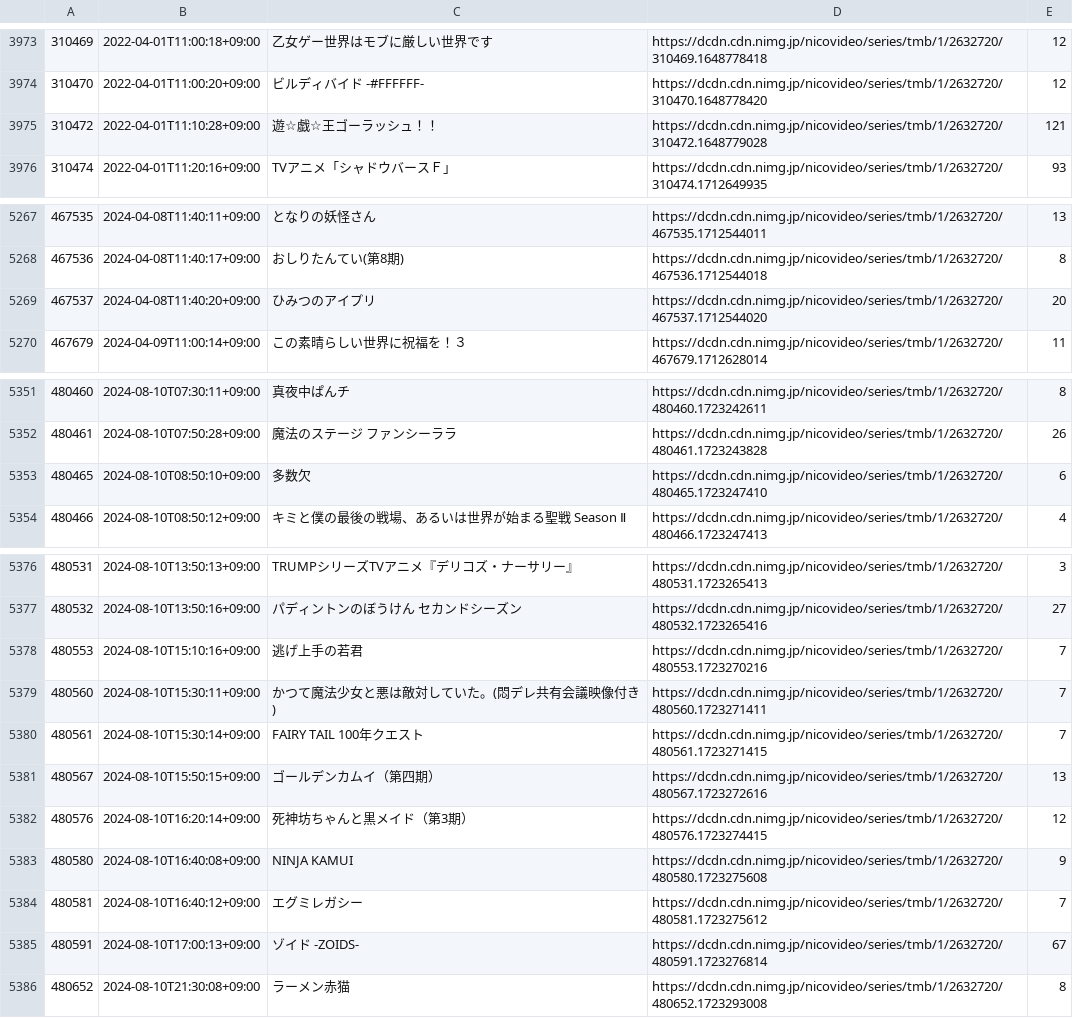
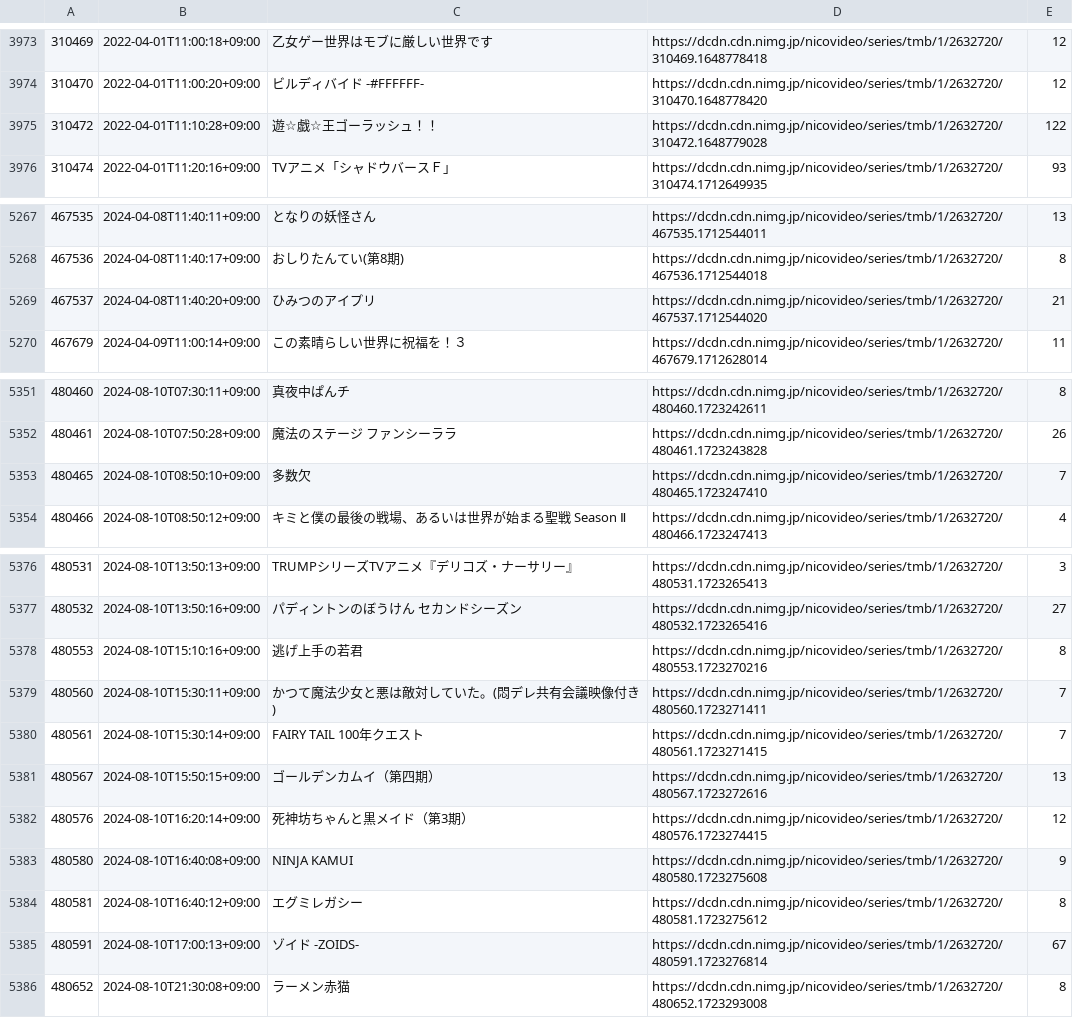
Before and after one commit to rinsuki/danime-niconico-data, a CSV file: csv/series/1.csv, drawn as a sheet; only a part is shown, gaps mark what is left out.

```diff
--- a/csv/series/1.csv
+++ b/csv/series/1.csv
@@ -3974,3 +3974,3 @@
 310470,2022-04-01T11:00:20+09:00,ビルディバイド -#FFFFFF-,https://dcdn.cdn.nimg.jp/nicovideo/series/tmb/1/2632720/310470.1648778420,12
-310472,2022-04-01T11:10:28+09:00,遊☆戯☆王ゴーラッシュ！！,https://dcdn.cdn.nimg.jp/nicovideo/series/tmb/1/2632720/310472.1648779028,121
+310472,2022-04-01T11:10:28+09:00,遊☆戯☆王ゴーラッシュ！！,https://dcdn.cdn.nimg.jp/nicovideo/series/tmb/1/2632720/310472.1648779028,122
 310474,2022-04-01T11:20:16+09:00,TVアニメ「シャドウバースＦ」,https://dcdn.cdn.nimg.jp/nicovideo/series/tmb/1/2632720/310474.1712649935,93
@@ -5268,3 +5268,3 @@
 467536,2024-04-08T11:40:17+09:00,おしりたんてい(第8期),https://dcdn.cdn.nimg.jp/nicovideo/series/tmb/1/2632720/467536.1712544018,8
-467537,2024-04-08T11:40:20+09:00,ひみつのアイプリ,https://dcdn.cdn.nimg.jp/nicovideo/series/tmb/1/2632720/467537.1712544020,20
+467537,2024-04-08T11:40:20+09:00,ひみつのアイプリ,https://dcdn.cdn.nimg.jp/nicovideo/series/tmb/1/2632720/467537.1712544020,21
 467679,2024-04-09T11:00:14+09:00,この素晴らしい世界に祝福を！３,https://dcdn.cdn.nimg.jp/nicovideo/series/tmb/1/2632720/467679.1712628014,11
@@ -5352,3 +5352,3 @@
 480461,2024-08-10T07:50:28+09:00,魔法のステージ ファンシーララ,https://dcdn.cdn.nimg.jp/nicovideo/series/tmb/1/2632720/480461.1723243828,26
-480465,2024-08-10T08:50:10+09:00,多数欠,https://dcdn.cdn.nimg.jp/nicovideo/series/tmb/1/2632720/480465.1723247410,6
+480465,2024-08-10T08:50:10+09:00,多数欠,https://dcdn.cdn.nimg.jp/nicovideo/series/tmb/1/2632720/480465.1723247410,7
 480466,2024-08-10T08:50:12+09:00,キミと僕の最後の戦場、あるいは世界が始まる聖戦 Season Ⅱ,https://dcdn.cdn.nimg.jp/nicovideo/series/tmb/1/2632720/480466.1723247413,4
@@ -5377,3 +5377,3 @@
 480532,2024-08-10T13:50:16+09:00,パディントンのぼうけん セカンドシーズン,https://dcdn.cdn.nimg.jp/nicovideo/series/tmb/1/2632720/480532.1723265416,27
-480553,2024-08-10T15:10:16+09:00,逃げ上手の若君,https://dcdn.cdn.nimg.jp/nicovideo/series/tmb/1/2632720/480553.1723270216,7
+480553,2024-08-10T15:10:16+09:00,逃げ上手の若君,https://dcdn.cdn.nimg.jp/nicovideo/series/tmb/1/2632720/480553.1723270216,8
 480560,2024-08-10T15:30:11+09:00,かつて魔法少女と悪は敵対していた。(悶デレ共有会議映像付き),https://dcdn.cdn.nimg.jp/nicovideo/series/tmb/1/2632720/480560.1723271411,7
@@ -5383,3 +5383,3 @@
 480580,2024-08-10T16:40:08+09:00,NINJA KAMUI,https://dcdn.cdn.nimg.jp/nicovideo/series/tmb/1/2632720/480580.1723275608,9
-480581,2024-08-10T16:40:12+09:00,エグミレガシー,https://dcdn.cdn.nimg.jp/nicovideo/series/tmb/1/2632720/480581.1723275612,7
+480581,2024-08-10T16:40:12+09:00,エグミレガシー,https://dcdn.cdn.nimg.jp/nicovideo/series/tmb/1/2632720/480581.1723275612,8
 480591,2024-08-10T17:00:13+09:00,ゾイド -ZOIDS-,https://dcdn.cdn.nimg.jp/nicovideo/series/tmb/1/2632720/480591.1723276814,67
```
Also changed, not shown: csv/series_contents/2000031.csv, csv/series_contents/2000040.csv, 3 other files.
